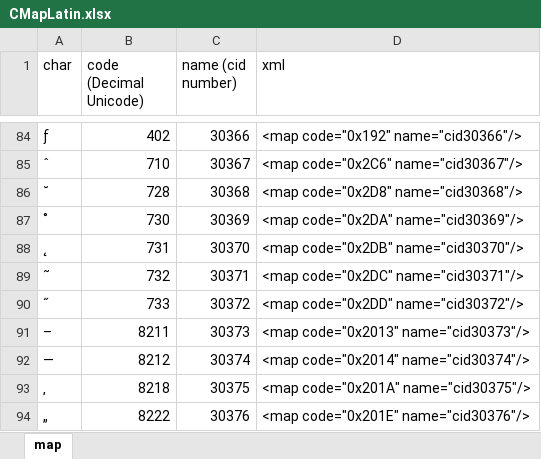
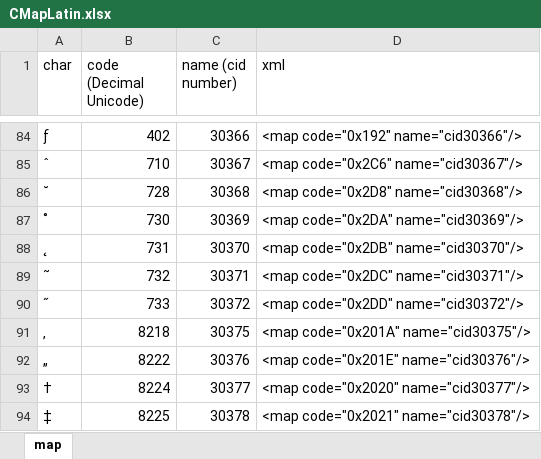
Before and after one commit to Yourrrrlove/Acy-Font, an Excel workbook: CMapLatin.xlsx, sheet map, drawn as a sheet; only a part is shown, gaps mark what is left out; the shorter side is filled out with more unchanged rows; values as stored, in another font and other column widths than the file's, no borders; the diff names each change by its address in the sheet, - before the commit and + after, or states it on an @@ line.

```diff
--- a/CMapLatin.xlsx (sheet map)
+++ b/CMapLatin.xlsx (sheet map)
-row 91: – | 8211 | 30373 | <map code="0x2013" name="cid30373"/>
-row 92: — | 8212 | 30374 | <map code="0x2014" name="cid30374"/>
```
Also changed, not shown: 5 other files.
